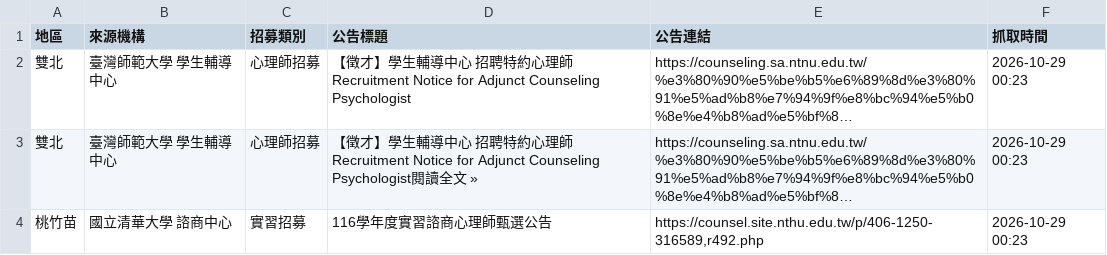
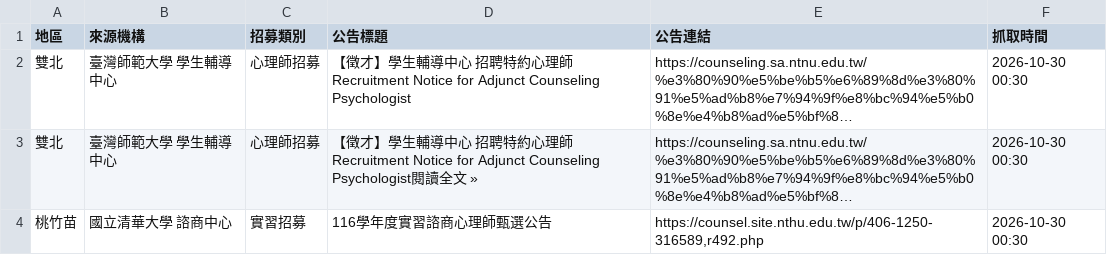
Before and after one commit to lufangyu4-droid/mindintern, a CSV file: 最新實習招募清單.csv, drawn as a sheet; long unchanged cells end in …; the diff names each change by its address in the sheet, - before the commit and + after, or states it on an @@ line.

```diff
--- a/最新實習招募清單.csv
+++ b/最新實習招募清單.csv
-F2:F4 (抓取時間): 2026-10-29 00:23
+F2:F4 (抓取時間): 2026-10-30 00:30
```
Also changed, not shown: 1 other file.
